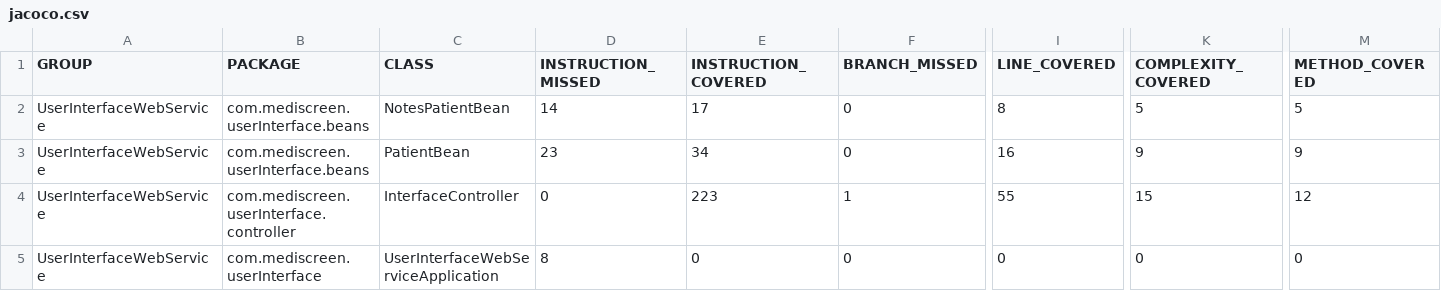
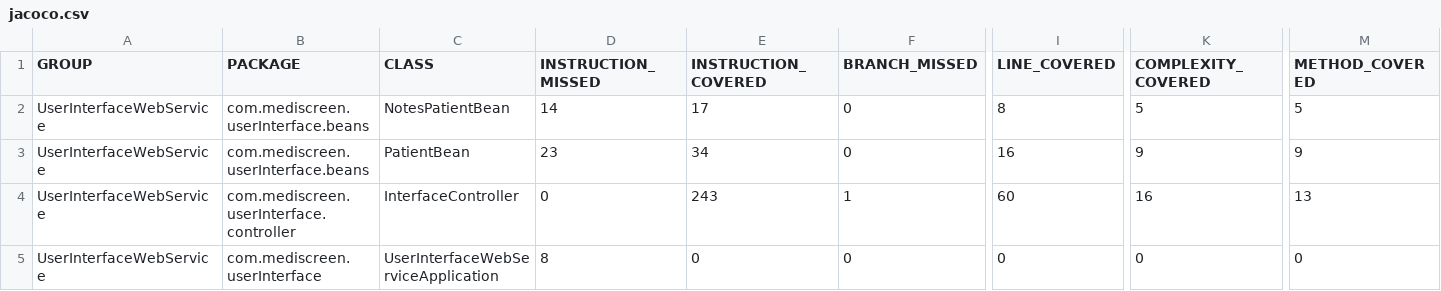
Before and after one commit to AntoineLanselle/MediScreen, a CSV file: UserInterfaceWebService/target/site/jacoco/jacoco.csv, drawn as a sheet; only a part is shown, gaps mark what is left out; the diff names each change by its address in the sheet, - before the commit and + after, or states it on an @@ line.

```diff
--- a/UserInterfaceWebService/target/site/jacoco/jacoco.csv
+++ b/UserInterfaceWebService/target/site/jacoco/jacoco.csv
-E4 (INSTRUCTION_COVERED): 223
+E4 (INSTRUCTION_COVERED): 243
-I4 (LINE_COVERED): 55
+I4 (LINE_COVERED): 60
-K4 (COMPLEXITY_COVERED): 15
+K4 (COMPLEXITY_COVERED): 16
-M4 (METHOD_COVERED): 12
+M4 (METHOD_COVERED): 13
```
Also changed, not shown: 32 other files.
